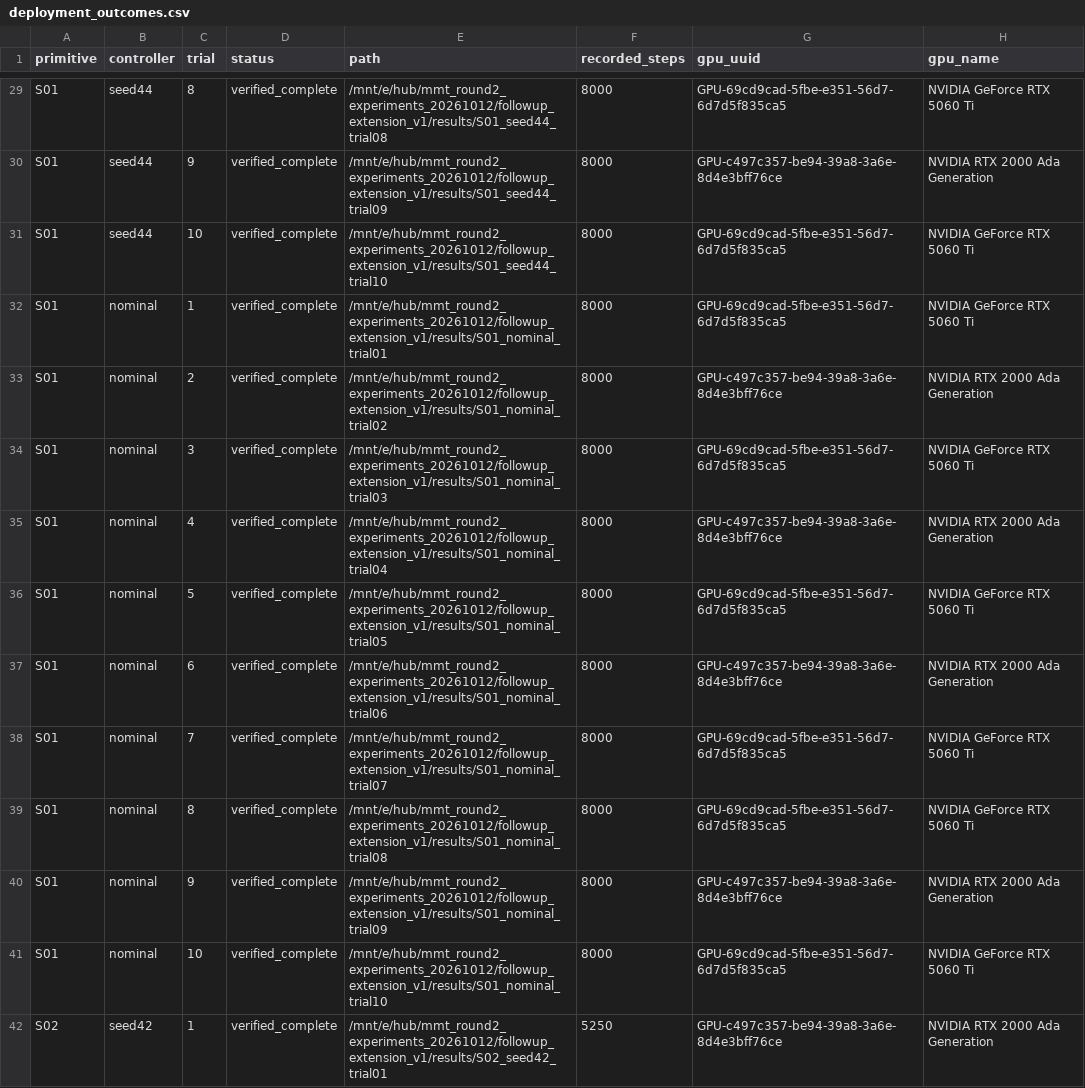
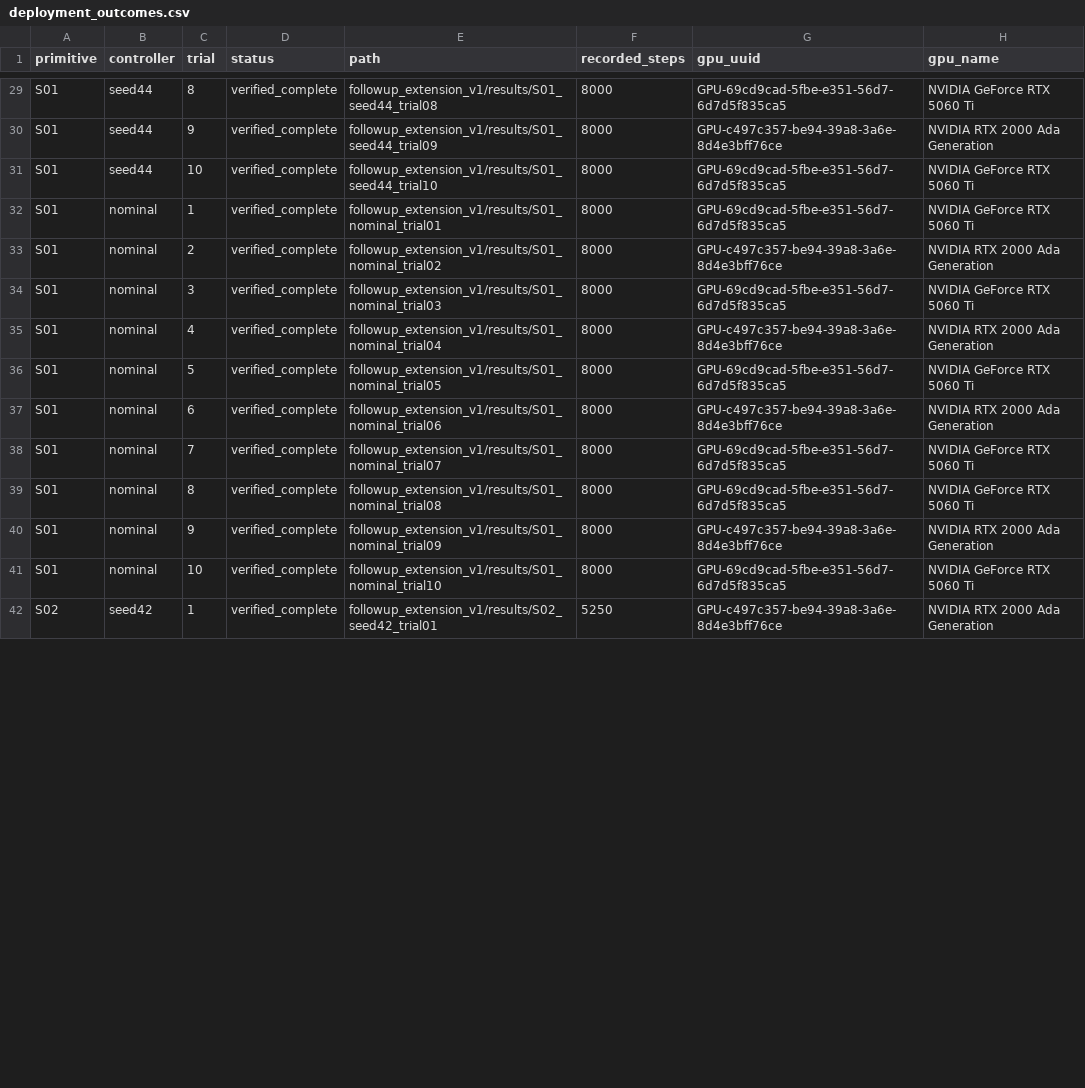
Before and after one commit to lin13234/plane-symmetric-7R, a CSV file: stage2/paired_replay_results/input_gate/deployment_outcomes.csv, drawn as a sheet; only a part is shown, gaps mark what is left out; the diff covers the shown part only; the diff names each change by its address in the sheet, - before the commit and + after, or states it on an @@ line.

Commit message:
Scrub remaining local absolute paths from result tables

```diff
--- a/stage2/paired_replay_results/input_gate/deployment_outcomes.csv
+++ b/stage2/paired_replay_results/input_gate/deployment_outcomes.csv
-E29 (path): /mnt/e/hub/mmt_round2_experiments_20261012/followup_extension_v1/results/S01_seed44_trial08
+E29 (path): followup_extension_v1/results/S01_seed44_trial08
-E30 (path): /mnt/e/hub/mmt_round2_experiments_20261012/followup_extension_v1/results/S01_seed44_trial09
+E30 (path): followup_extension_v1/results/S01_seed44_trial09
-E31 (path): /mnt/e/hub/mmt_round2_experiments_20261012/followup_extension_v1/results/S01_seed44_trial10
+E31 (path): followup_extension_v1/results/S01_seed44_trial10
-E32 (path): /mnt/e/hub/mmt_round2_experiments_20261012/followup_extension_v1/results/S01_nominal_trial01
+E32 (path): followup_extension_v1/results/S01_nominal_trial01
-E33 (path): /mnt/e/hub/mmt_round2_experiments_20261012/followup_extension_v1/results/S01_nominal_trial02
+E33 (path): followup_extension_v1/results/S01_nominal_trial02
-E34 (path): /mnt/e/hub/mmt_round2_experiments_20261012/followup_extension_v1/results/S01_nominal_trial03
+E34 (path): followup_extension_v1/results/S01_nominal_trial03
-E35 (path): /mnt/e/hub/mmt_round2_experiments_20261012/followup_extension_v1/results/S01_nominal_trial04
+E35 (path): followup_extension_v1/results/S01_nominal_trial04
-E36 (path): /mnt/e/hub/mmt_round2_experiments_20261012/followup_extension_v1/results/S01_nominal_trial05
+E36 (path): followup_extension_v1/results/S01_nominal_trial05
-E37 (path): /mnt/e/hub/mmt_round2_experiments_20261012/followup_extension_v1/results/S01_nominal_trial06
+E37 (path): followup_extension_v1/results/S01_nominal_trial06
-E38 (path): /mnt/e/hub/mmt_round2_experiments_20261012/followup_extension_v1/results/S01_nominal_trial07
+E38 (path): followup_extension_v1/results/S01_nominal_trial07
-E39 (path): /mnt/e/hub/mmt_round2_experiments_20261012/followup_extension_v1/results/S01_nominal_trial08
+E39 (path): followup_extension_v1/results/S01_nominal_trial08
-E40 (path): /mnt/e/hub/mmt_round2_experiments_20261012/followup_extension_v1/results/S01_nominal_trial09
+E40 (path): followup_extension_v1/results/S01_nominal_trial09
-E41 (path): /mnt/e/hub/mmt_round2_experiments_20261012/followup_extension_v1/results/S01_nominal_trial10
+E41 (path): followup_extension_v1/results/S01_nominal_trial10
-E42 (path): /mnt/e/hub/mmt_round2_experiments_20261012/followup_extension_v1/results/S02_seed42_trial01
+E42 (path): followup_extension_v1/results/S02_seed42_trial01
```
Also changed, not shown: 106 edited cells elsewhere in this file, stage2/paired_replay_results/strict_gate/deployment_outcomes.csv, 1 other file.
